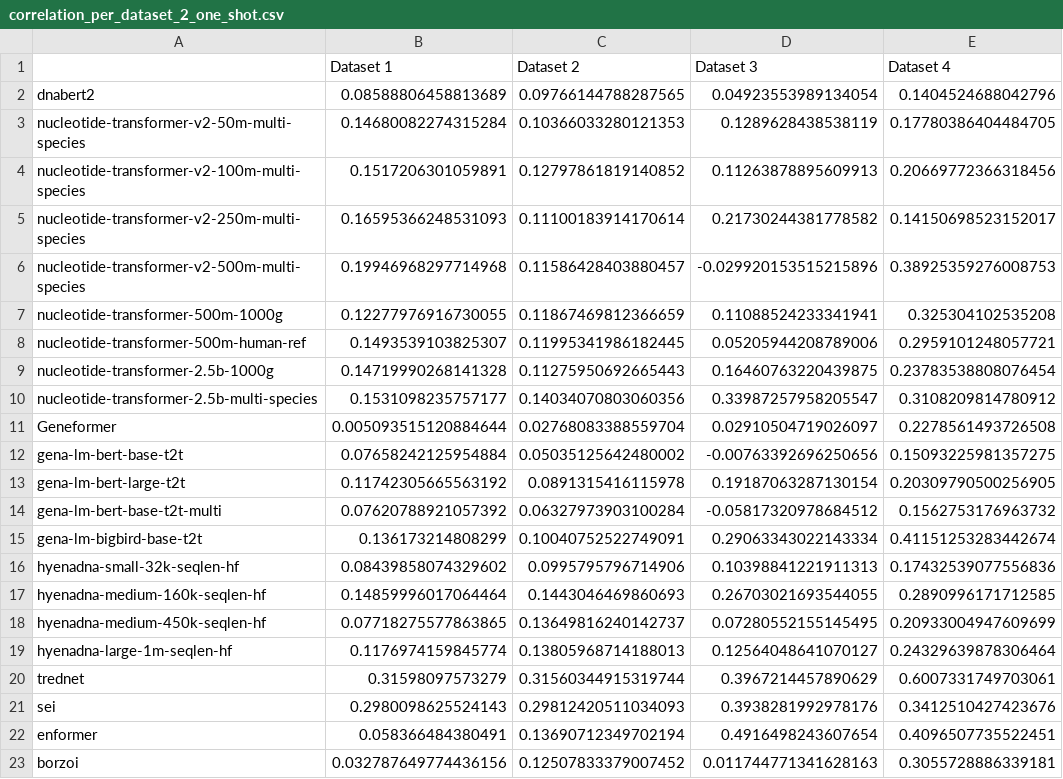
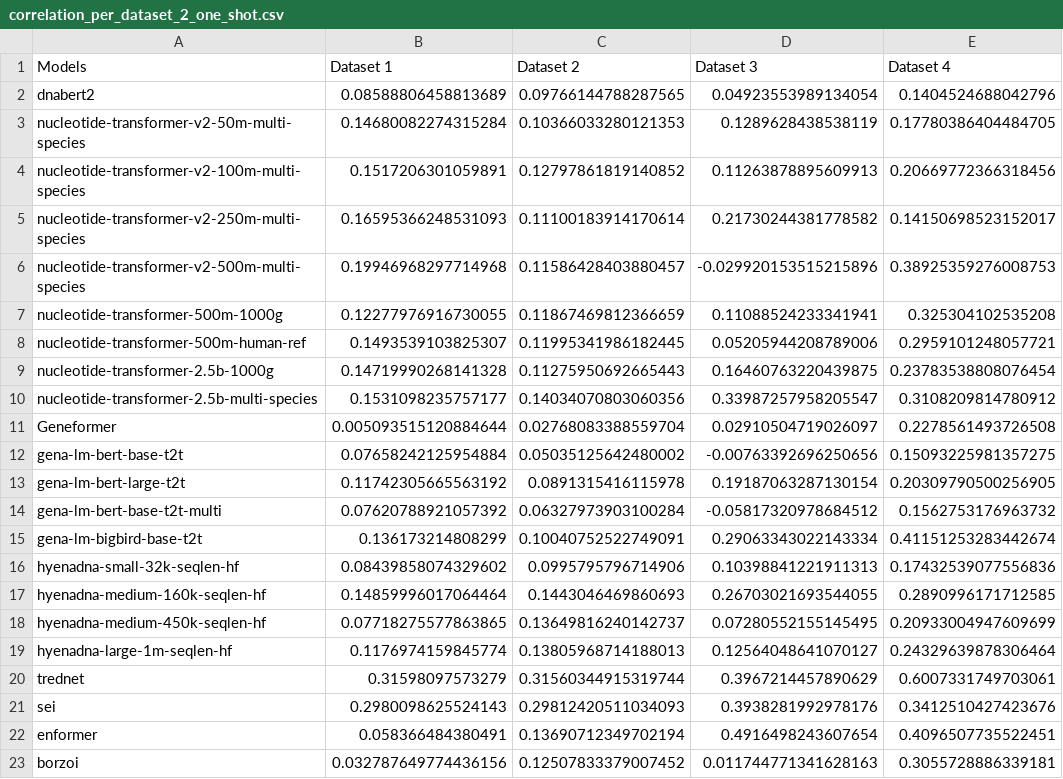
Before and after one commit to tanoManzo/AI4Genomic, a CSV file: data/predictions/correlation_per_dataset_2_one_shot.csv, drawn as a sheet; only a part is shown; the diff names each change by its address in the sheet, - before the commit and + after, or states it on an @@ line.

```diff
--- a/data/predictions/correlation_per_dataset_2_one_shot.csv
+++ b/data/predictions/correlation_per_dataset_2_one_shot.csv
-A1: (empty)
+A1: Models
```
Also changed, not shown: 57 other files.
